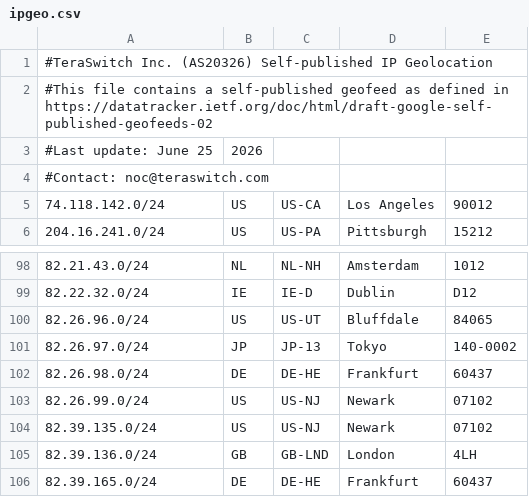
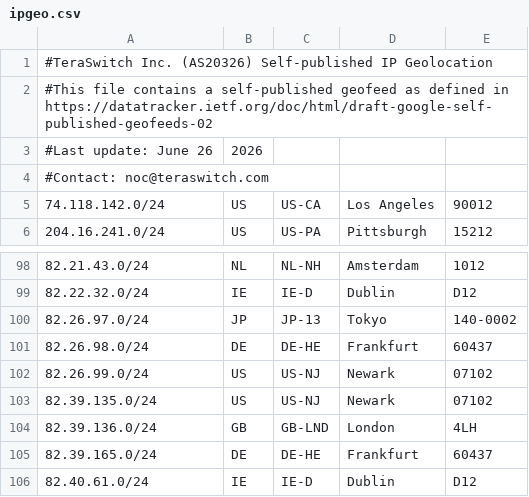
Before and after one commit to TeraSwitch/as20326.com, a CSV file: ipgeo.csv, drawn as a sheet; only a part is shown, gaps mark what is left out; the shorter side is filled out with more unchanged rows.

Commit message:
Update IP geolocation data

```diff
--- a/ipgeo.csv
+++ b/ipgeo.csv
@@ -2,3 +2,3 @@
 #This file contains a self-published geofeed as defined in https://datatracker.ietf.org/doc/html/draft-google-self-published-geofeeds-02
-#Last update: June 25, 2026
+#Last update: June 26, 2026
 #Contact: noc@teraswitch.com
@@ -99,3 +99,2 @@
 82.22.32.0/24,IE,IE-D,Dublin,D12
-82.26.96.0/24,US,US-UT,Bluffdale,84065
 82.26.97.0/24,JP,JP-13,Tokyo,140-0002
```
Also changed, not shown: 1 other file.
